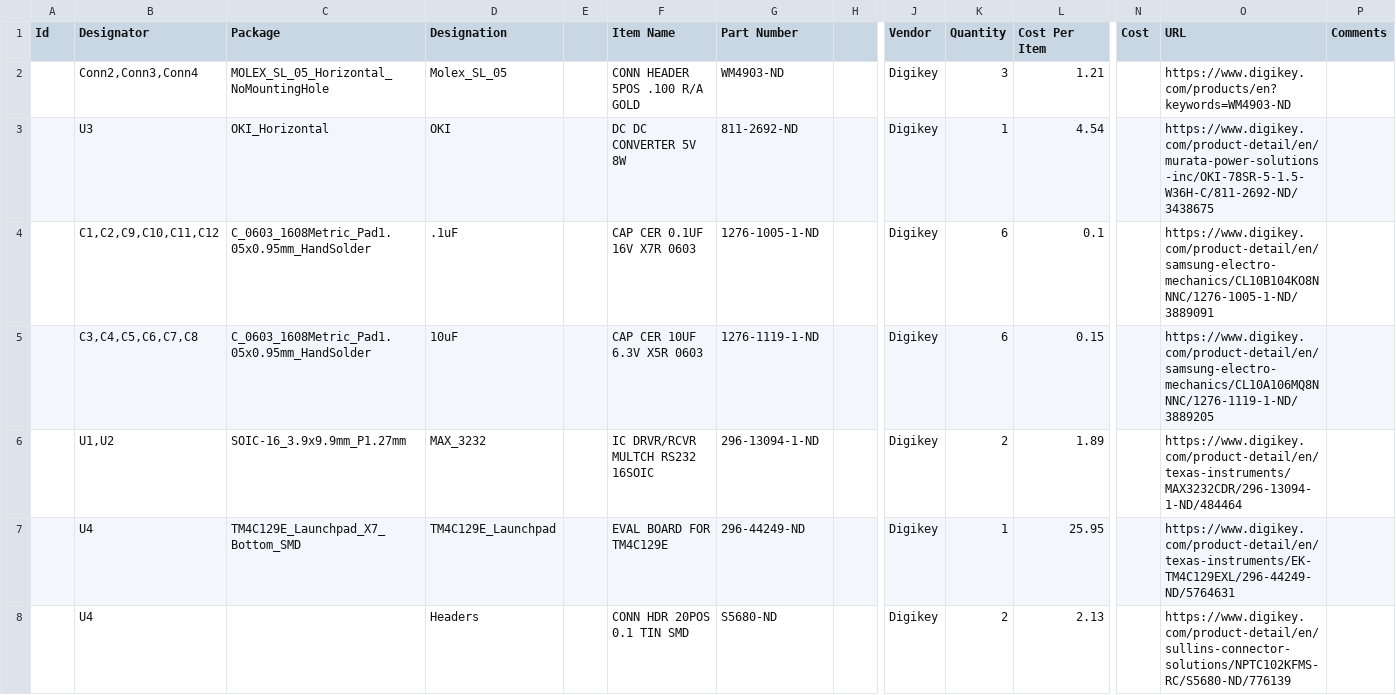
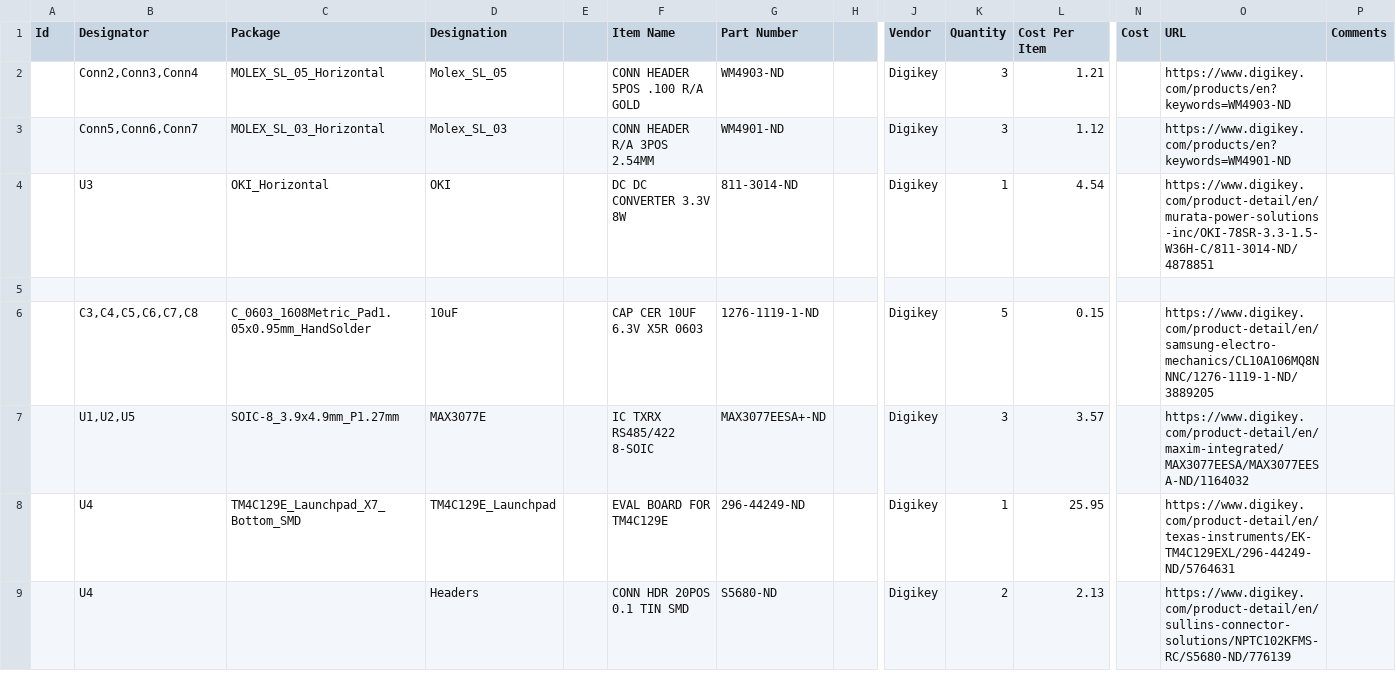
Before and after one commit to MissouriMRDT/DriveBoard_Hardware, a CSV file: Documentation/DriveBoard_Hardware_BOM.csv, drawn as a sheet; only a part is shown, gaps mark what is left out; removed rows and columns are numbered as before the commit, all else as after; rows hold the shown columns only; the diff covers the shown part only; the diff names each change by its address in the sheet, - before the commit and + after, or states it on an @@ line.

```diff
--- a/Documentation/DriveBoard_Hardware_BOM.csv
+++ b/Documentation/DriveBoard_Hardware_BOM.csv
-C2 (Package): MOLEX_SL_05_Horizontal_NoMountingHole
+C2 (Package): MOLEX_SL_05_Horizontal
+row 3:  | Conn5,Conn6,Conn7 | MOLEX_SL_03_Horizontal | Molex_SL_03 |  | CONN HEADER R/A 3POS 2.54MM | WM4901-ND |  | Digikey | 3 | 1.12 |  | https://www.digikey.com/products/en?keywords=WM4901-ND
-F4 (Item Name): DC DC CONVERTER 5V 8W
+F4 (Item Name): DC DC CONVERTER 3.3V 8W
-G4 (Part Number): 811-2692-ND
+G4 (Part Number): 811-3014-ND
-O4 (URL): https://www.digikey.com/product-detail/en/murata-power-solutions-inc/OKI-78SR-5-1.5-W36H-C/811-2692-ND/3438675
+O4 (URL): https://www.digikey.com/product-detail/en/murata-power-solutions-inc/OKI-78SR-3.3-1.5-W36H-C/811-3014-ND/4878851
-row 5:  | C1,C2,C9,C10,C11,C12 | C_0603_1608Metric_Pad1.05x0.95mm_HandSolder | .1uF |  | CAP CER 0.1UF 16V X7R 0603 | 1276-1005-1-ND |  | Digikey | 6 | 0.1 |  | https://www.digikey.com/product-detail/en/samsung-electro-mechanics/CL10B104KO8NNNC/1276-1005-1-ND/3889091
+row 5: (empty)
-K6 (Quantity): 6
+K6 (Quantity): 5
-row 6:  | U1,U2 | SOIC-16_3.9x9.9mm_P1.27mm | MAX_3232 |  | IC DRVR/RCVR MULTCH RS232 16SOIC | 296-13094-1-ND |  | Digikey | 2 | 1.89 |  | https://www.digikey.com/product-detail/en/texas-instruments/MAX3232CDR/296-13094-1-ND/484464
+row 7:  | U1,U2,U5 | SOIC-8_3.9x4.9mm_P1.27mm | MAX3077E |  | IC TXRX RS485/422 8-SOIC | MAX3077EESA+-ND |  | Digikey | 3 | 3.57 |  | https://www.digikey.com/product-detail/en/maxim-integrated/MAX3077EESA/MAX3077EESA-ND/1164032
```
Also changed, not shown: 3 edited cells elsewhere in this file, 2 other files.
